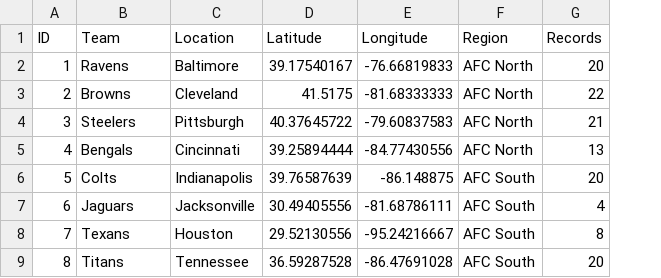
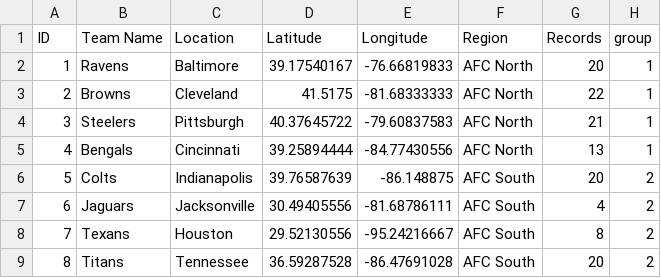
Before and after one commit to SamikshaGaikwad/DataVisualization, a CSV file: nodes.csv, drawn as a sheet; only a part is shown; the diff names each change by its address in the sheet, - before the commit and + after, or states it on an @@ line.

Commit message:
Add files via upload

```diff
--- a/nodes.csv
+++ b/nodes.csv
+column H (group), rows 2-9: 1 | 1 | 1 | 1 | 2 | 2 | 2 | 2
-B1: Team
+B1: Team Name
```
